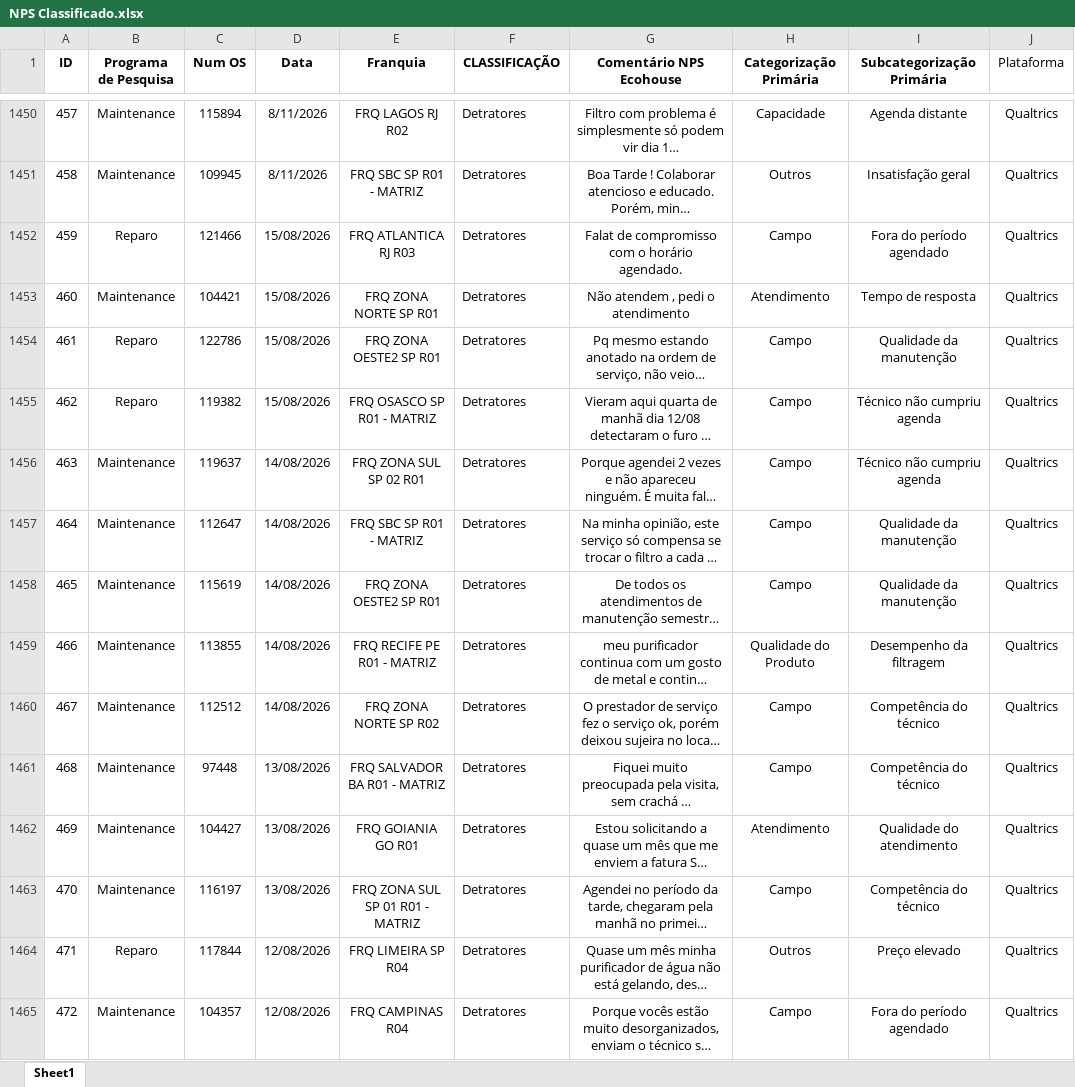
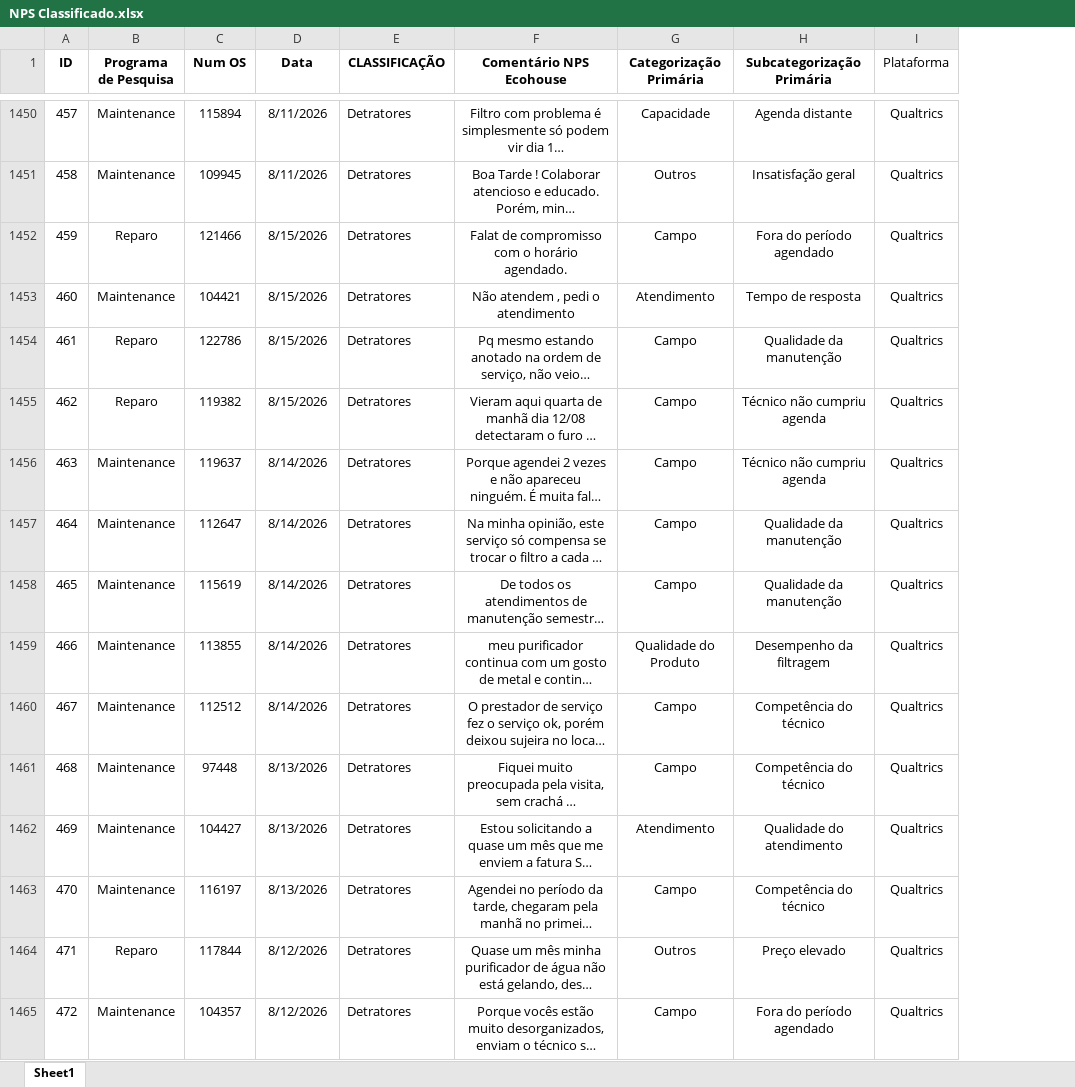
Before and after one commit to pedrofregulhe/nps-franquias, an Excel workbook: NPS Classificado.xlsx, sheet Sheet1, drawn as a sheet; only a part is shown, gaps mark what is left out; long unchanged cells end in …; values as stored, in another font and other column widths than the file's, no borders; removed rows and columns are numbered as before the commit, all else as after; the diff covers the shown part only; the diff names each change by its address in the sheet, - before the commit and + after, or states it on an @@ line.

```diff
--- a/NPS Classificado.xlsx (sheet Sheet1)
+++ b/NPS Classificado.xlsx (sheet Sheet1)
-column E (Franquia), rows 1450-1465: FRQ LAGOS RJ R02 | FRQ SBC SP R01 - MATRIZ | FRQ ATLANTICA RJ R03 | FRQ ZONA NORTE SP R01 | FRQ ZONA OESTE2 SP R01 | FRQ OSASCO SP R01 - MATRIZ | FRQ ZONA SUL SP 02 R01 | FRQ SBC SP R01 - MATRIZ | FRQ ZONA OESTE2 SP R01 | FRQ RECIFE PE R01 - MATRIZ | FRQ ZONA NORTE SP R02 | FRQ SALVADOR BA R01 - MATRIZ | FRQ GOIANIA GO R01 | FRQ ZONA SUL SP 01 R01 - MATRIZ | FRQ LIMEIRA SP R04 | FRQ CAMPINAS R04
-D1452:D1455 (Data): 15/08/2026
+D1452:D1455 (Data): 8/15/2026
-D1456:D1460 (Data): 14/08/2026
+D1456:D1460 (Data): 8/14/2026
-D1461:D1463 (Data): 13/08/2026
+D1461:D1463 (Data): 8/13/2026
-D1464:D1465 (Data): 12/08/2026
+D1464:D1465 (Data): 8/12/2026
```
Also changed, not shown: 11 added rows, 14 removed rows, 34 edited cells and row numbers in column A elsewhere in this sheet, 1 other file.
